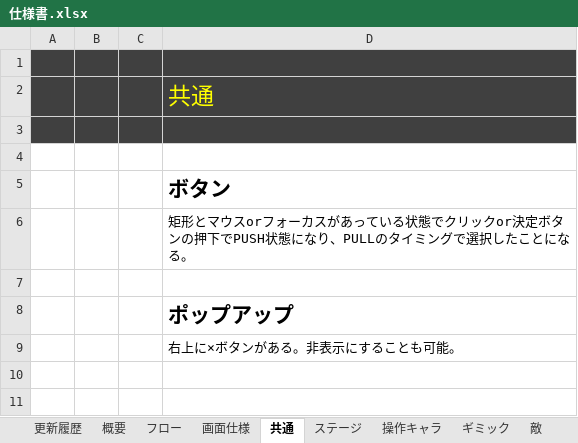
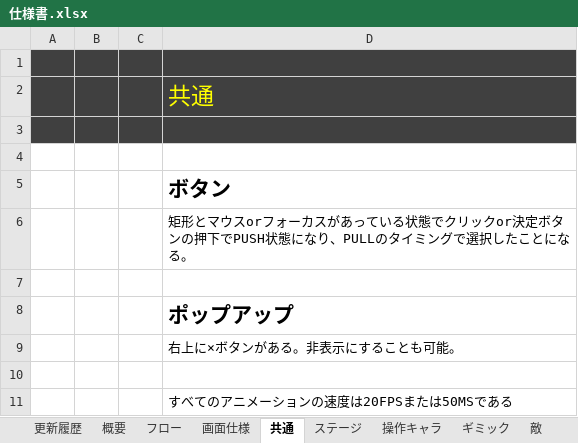
Before and after one commit to Typhoon0x73/PixelAdventure, an Excel workbook: 仕様書/仕様書.xlsx, sheet 共通, drawn as a sheet; values as stored, in another font and other column widths than the file's, no borders; the diff names each change by its address in the sheet, - before the commit and + after, or states it on an @@ line.

```diff
--- a/仕様書/仕様書.xlsx (sheet 共通)
+++ b/仕様書/仕様書.xlsx (sheet 共通)
+row 10: (empty)
+row 11:  |  |  | すべてのアニメーションの速度は20FPSまたは50MSである
```
Also changed, not shown: sheet ギミック, sheet 操作キャラ, sheet ステージ.
